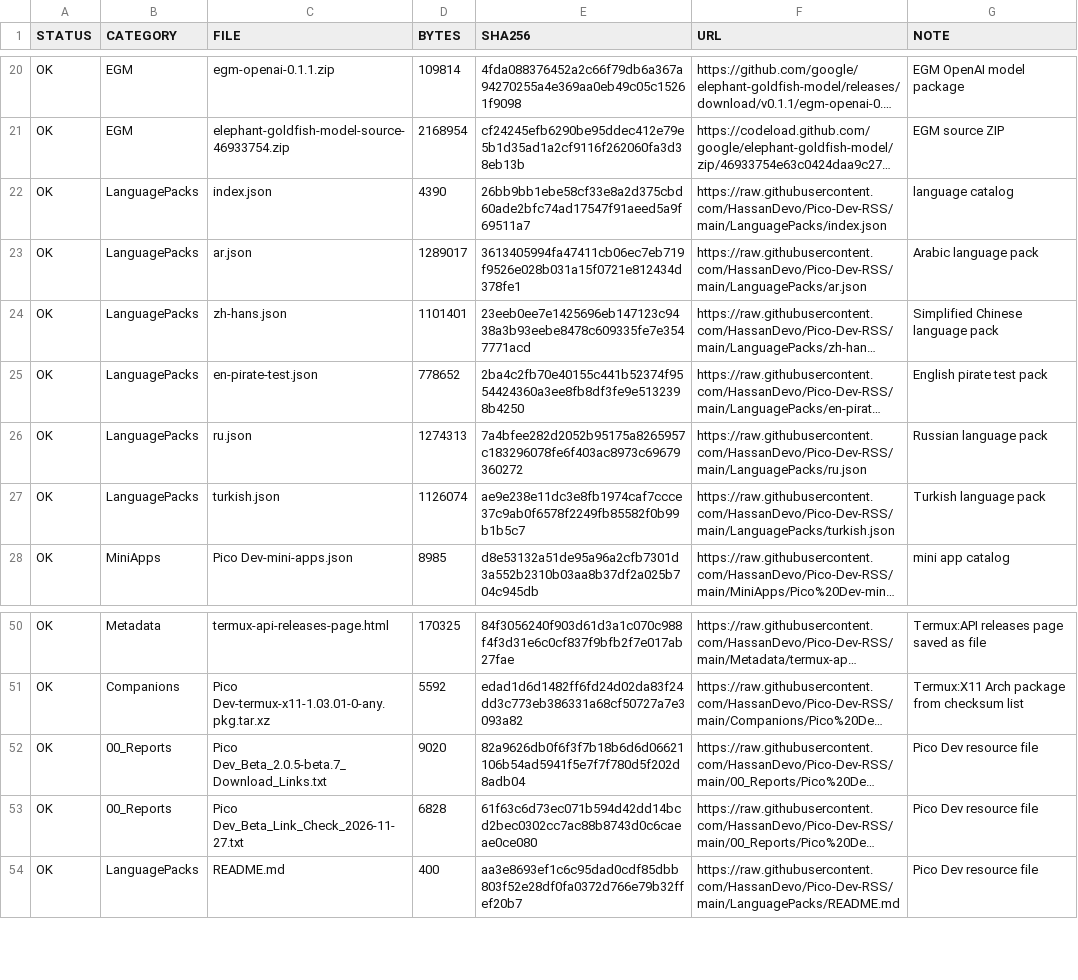
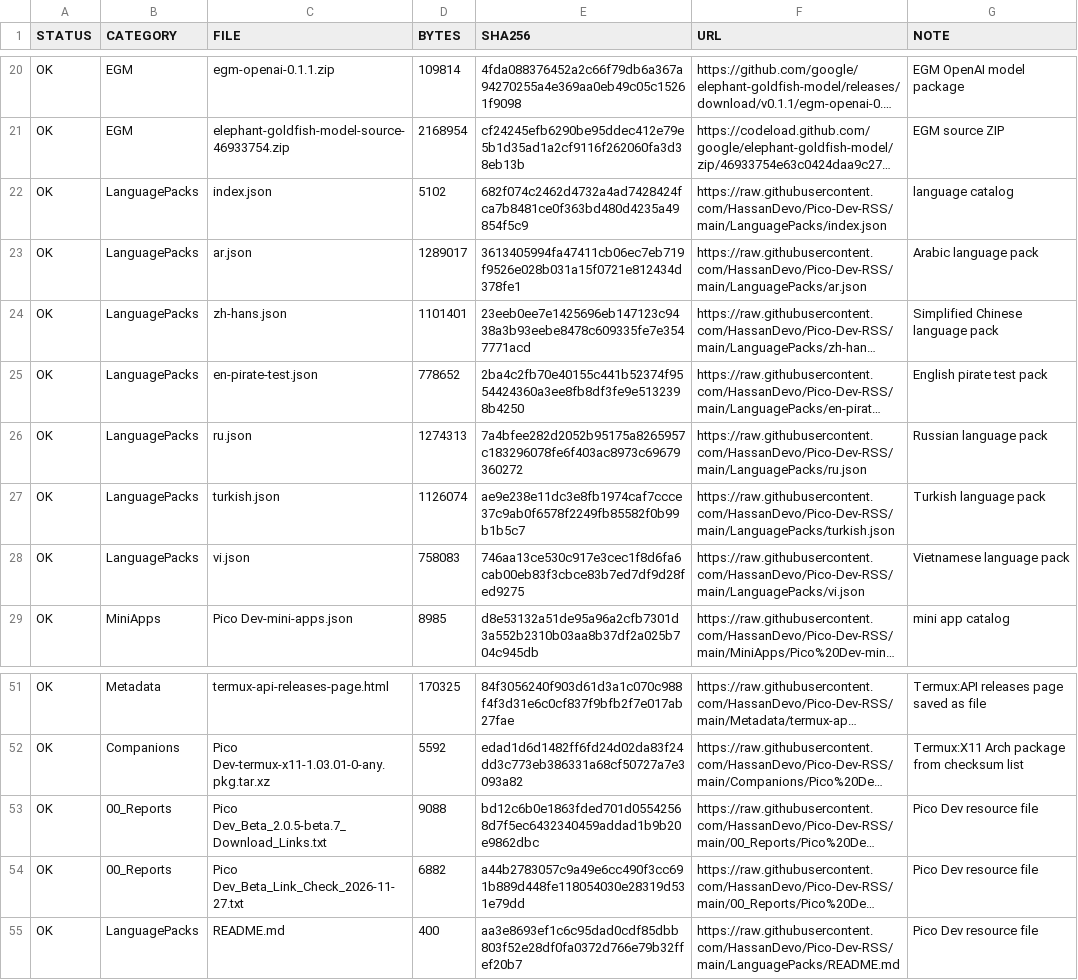
Before and after one commit to HassanDevo/Pico-Dev-RSS, a TSV file: 00_MANIFEST.tsv, drawn as a sheet; only a part is shown, gaps mark what is left out; long unchanged cells end in …; addresses are those after the commit; the diff names each change by its address in the sheet, - before the commit and + after, or states it on an @@ line.

Commit message:
P2 RSS cleanup: add Vietnamese language pack, fix release/report URLs

```diff
--- a/00_MANIFEST.tsv
+++ b/00_MANIFEST.tsv
-D22 (BYTES): 4390
+D22 (BYTES): 5102
-E22 (SHA256): 26bb9bb1ebe58cf33e8a2d375cbd60ade2bfc74ad17547f91aeed5a9f69511a7
+E22 (SHA256): 682f074c2462d4732a4ad7428424fca7b8481ce0f363bd480d4235a49854f5c9
+row 28: OK | LanguagePacks | vi.json | 758083 | 746aa13ce530c917e3cec1f8d6fa6cab00eb83f3cbce83b7ed7df9d28fed9275 | https://raw.githubusercontent.com/HassanDevo/Pico-Dev-RSS/main/LanguagePacks/vi.json | Vietnamese language pack
-D53 (BYTES): 9020
+D53 (BYTES): 9088
-E53 (SHA256): 82a9626db0f6f3f7b18b6d6d06621106b54ad5941f5e7f7f780d5f202d8adb04
+E53 (SHA256): bd12c6b0e1863fded701d05542568d7f5ec6432340459addad1b9b20e9862dbc
-D54 (BYTES): 6828
+D54 (BYTES): 6882
-E54 (SHA256): 61f63c6d73ec071b594d42dd14bcd2bec0302cc7ac88b8743d0c6caeae0ce080
+E54 (SHA256): a44b2783057c9a49e6cc490f3cc691b889d448fe118054030e28319d531e79dd
```
Also changed, not shown: LARGE_FILES.tsv, 4 other files.
